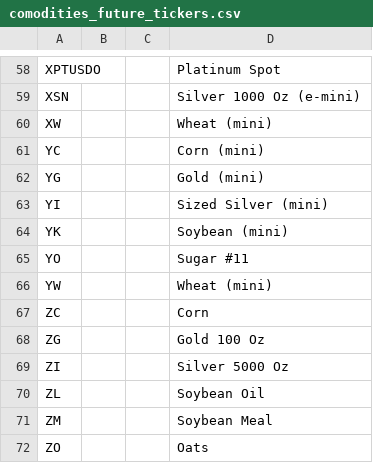
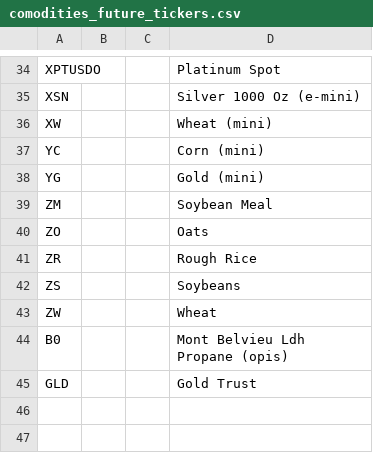
Before and after one commit to Veluga/Thalia-Backtesting-Tool, a CSV file: DataHarvester/tickers/comodities_future_tickers.csv, drawn as a sheet; only a part is shown, gaps mark what is left out; the shorter side is filled out with more unchanged rows; the diff covers the shown part only.

```diff
--- a/DataHarvester/tickers/comodities_future_tickers.csv
+++ b/DataHarvester/tickers/comodities_future_tickers.csv
@@ -62,10 +38,2 @@ YC,,,Corn (mini)
 YG,,,Gold (mini)
-YI,,,Sized Silver (mini)
-YK,,,Soybean (mini)
-YO,,,Sugar #11
-YW,,,Wheat (mini)
-ZC,,,Corn
-ZG,,,Gold 100 Oz
-ZI,,,Silver 5000 Oz
-ZL,,,Soybean Oil
 ZM,,,Soybean Meal
```
Also changed, not shown: 24 removed rows elsewhere in this file, DataHarvester/tickers/bonds_tickers.csv, DataHarvester/tickers/currency_tickers.csv, 4 other files.
